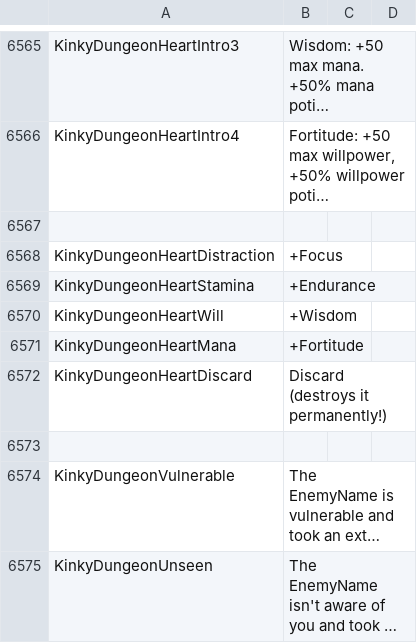
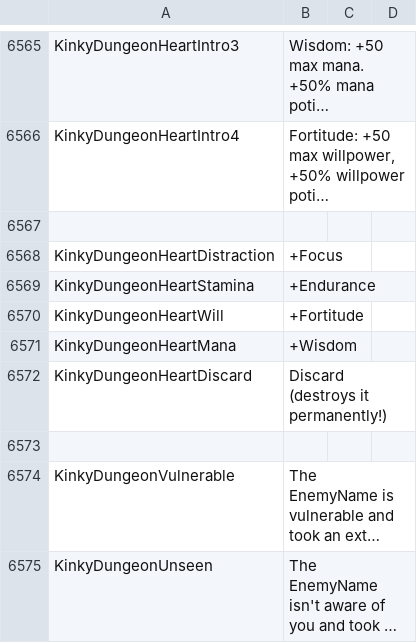
Before and after one commit to Ada18980/KinkiestDungeon, a CSV file: Screens/MiniGame/KinkyDungeon/Text_KinkyDungeon.csv, drawn as a sheet; only a part is shown, gaps mark what is left out; long unchanged cells end in ….

```diff
--- a/Screens/MiniGame/KinkyDungeon/Text_KinkyDungeon.csv
+++ b/Screens/MiniGame/KinkyDungeon/Text_KinkyDungeon.csv
@@ -6569,4 +6569,4 @@ KinkyDungeonHeartDistraction,"+Focus"
 KinkyDungeonHeartStamina,"+Endurance"
-KinkyDungeonHeartWill,"+Wisdom"
-KinkyDungeonHeartMana,"+Fortitude"
+KinkyDungeonHeartWill,"+Fortitude"
+KinkyDungeonHeartMana,"+Wisdom"
 KinkyDungeonHeartDiscard,"Discard (destroys it permanently!)"
```
Also changed, not shown: 5 other files.
